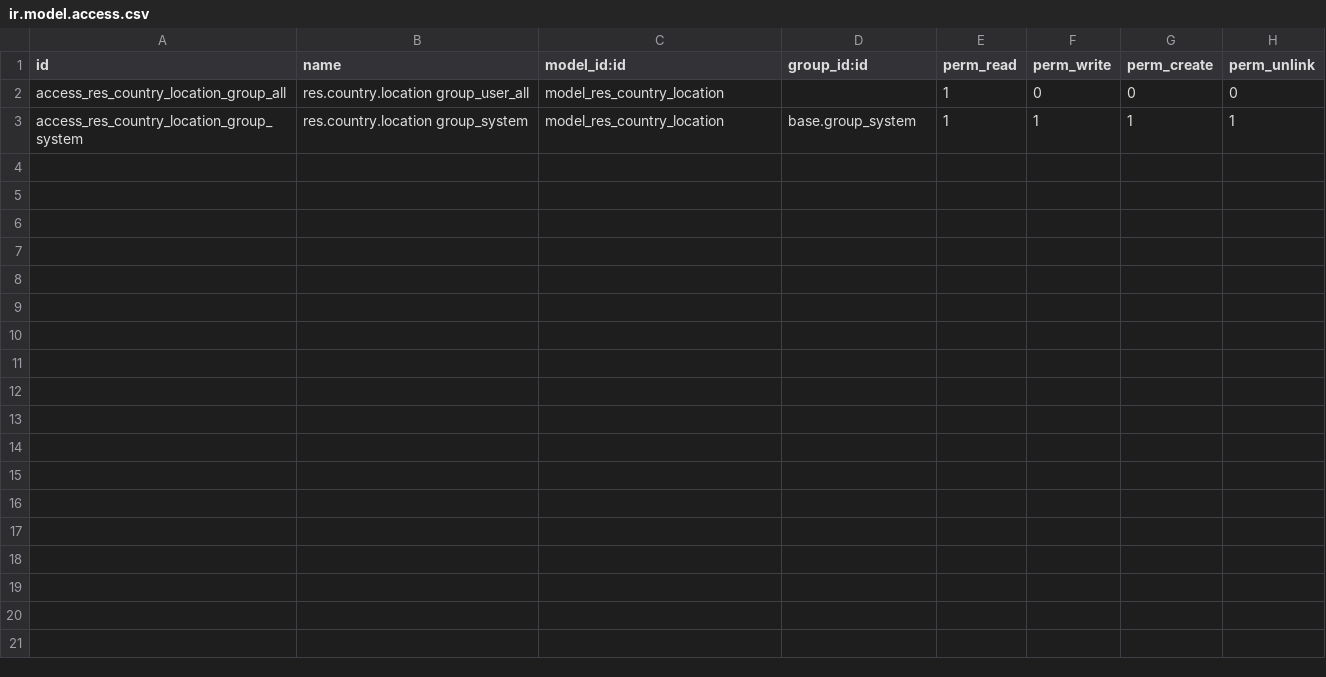
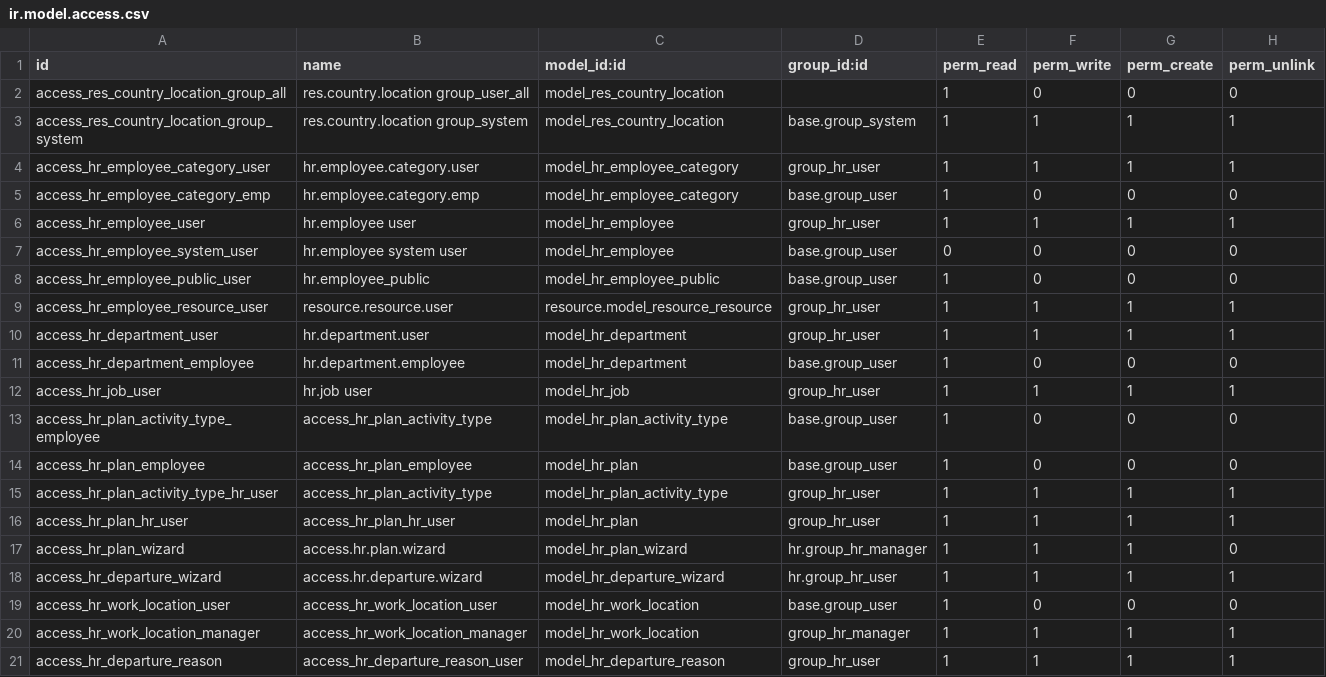
Before and after one commit to Giaduc8289/SH, a CSV file: odoo/extra-addons/employee_management/security/ir.model.access.csv, drawn as a sheet.

```diff
--- a/odoo/extra-addons/employee_management/security/ir.model.access.csv
+++ b/odoo/extra-addons/employee_management/security/ir.model.access.csv
@@ -3 +3,19 @@ access_res_country_location_group_all,res.country.location group_user_all,model_
 access_res_country_location_group_system,res.country.location group_system,model_res_country_location,base.group_system,1,1,1,1
+access_hr_employee_category_user,hr.employee.category.user,model_hr_employee_category,group_hr_user,1,1,1,1
+access_hr_employee_category_emp,hr.employee.category.emp,model_hr_employee_category,base.group_user,1,0,0,0
+access_hr_employee_user,hr.employee user,model_hr_employee,group_hr_user,1,1,1,1
+access_hr_employee_system_user,hr.employee system user,model_hr_employee,base.group_user,0,0,0,0
+access_hr_employee_public_user,hr.employee_public,model_hr_employee_public,base.group_user,1,0,0,0
+access_hr_employee_resource_user,resource.resource.user,resource.model_resource_resource,group_hr_user,1,1,1,1
+access_hr_department_user,hr.department.user,model_hr_department,group_hr_user,1,1,1,1
+access_hr_department_employee,hr.department.employee,model_hr_department,base.group_user,1,0,0,0
+access_hr_job_user,hr.job user,model_hr_job,group_hr_user,1,1,1,1
+access_hr_plan_activity_type_employee,access_hr_plan_activity_type,model_hr_plan_activity_type,base.group_user,1,0,0,0
+access_hr_plan_employee,access_hr_plan_employee,model_hr_plan,base.group_user,1,0,0,0
+access_hr_plan_activity_type_hr_user,access_hr_plan_activity_type,model_hr_plan_activity_type,group_hr_user,1,1,1,1
+access_hr_plan_hr_user,access_hr_plan_hr_user,model_hr_plan,group_hr_user,1,1,1,1
+access_hr_plan_wizard,access.hr.plan.wizard,model_hr_plan_wizard,hr.group_hr_manager,1,1,1,0
+access_hr_departure_wizard,access.hr.departure.wizard,model_hr_departure_wizard,hr.group_hr_user,1,1,1,1
+access_hr_work_location_user,access_hr_work_location_user,model_hr_work_location,base.group_user,1,0,0,0
+access_hr_work_location_manager,access_hr_work_location_manager,model_hr_work_location,group_hr_manager,1,1,1,1
+access_hr_departure_reason,access_hr_departure_reason_user,model_hr_departure_reason,group_hr_user,1,1,1,1
```
Also changed, not shown: 7 other files.
